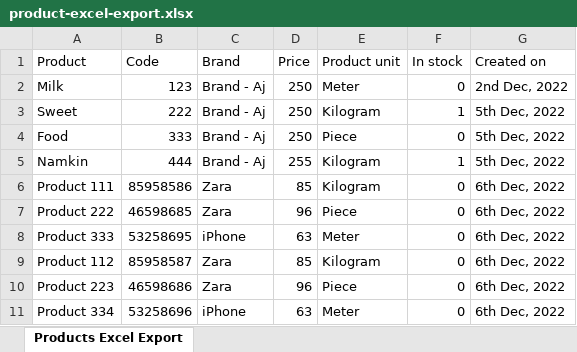
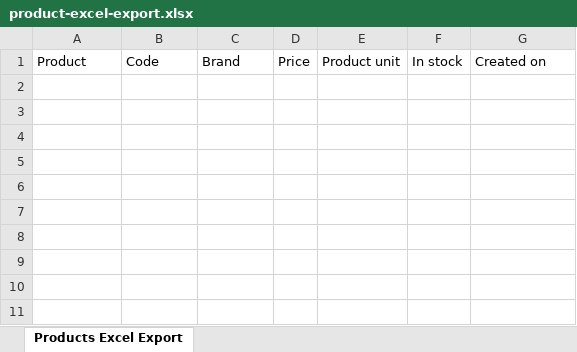
Before and after one commit to altomeym/warehouse-inventory, an Excel workbook: public/uploads/excel/product-excel-export.xlsx, sheet Products Excel Export, drawn as a sheet; values as stored, in another font and other column widths than the file's, no borders; the diff names each change by its address in the sheet, - before the commit and + after, or states it on an @@ line.

Commit message:
recent pull

```diff
--- a/public/uploads/excel/product-excel-export.xlsx (sheet Products Excel Export)
+++ b/public/uploads/excel/product-excel-export.xlsx (sheet Products Excel Export)
-row 2: Milk | 123 | Brand - Aj | 250 | Meter | 0 | 2nd Dec, 2022
-row 3: Sweet | 222 | Brand - Aj | 250 | Kilogram | 1 | 5th Dec, 2022
-row 4: Food | 333 | Brand - Aj | 250 | Piece | 0 | 5th Dec, 2022
-row 5: Namkin | 444 | Brand - Aj | 255 | Kilogram | 1 | 5th Dec, 2022
-row 6: Product 111 | 85958586 | Zara | 85 | Kilogram | 0 | 6th Dec, 2022
-row 7: Product 222 | 46598685 | Zara | 96 | Piece | 0 | 6th Dec, 2022
-row 8: Product 333 | 53258695 | iPhone | 63 | Meter | 0 | 6th Dec, 2022
-row 9: Product 112 | 85958587 | Zara | 85 | Kilogram | 0 | 6th Dec, 2022
-row 10: Product 223 | 46598686 | Zara | 96 | Piece | 0 | 6th Dec, 2022
-row 11: Product 334 | 53258696 | iPhone | 63 | Meter | 0 | 6th Dec, 2022
```
